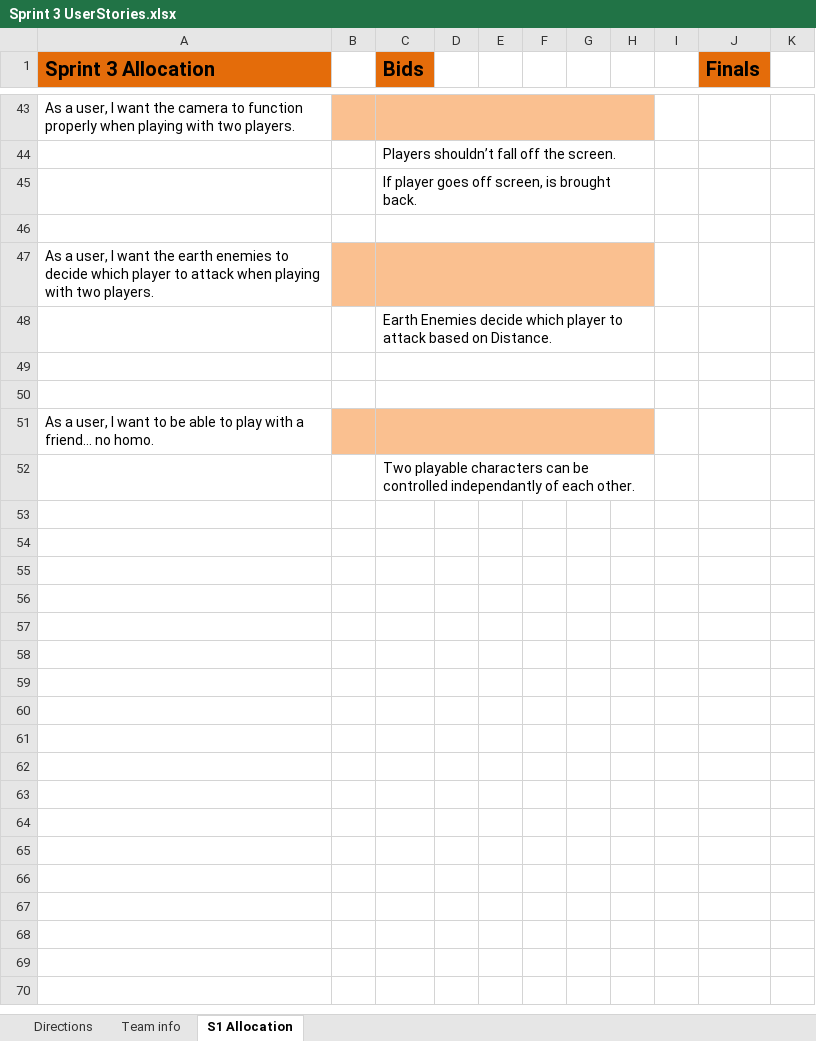
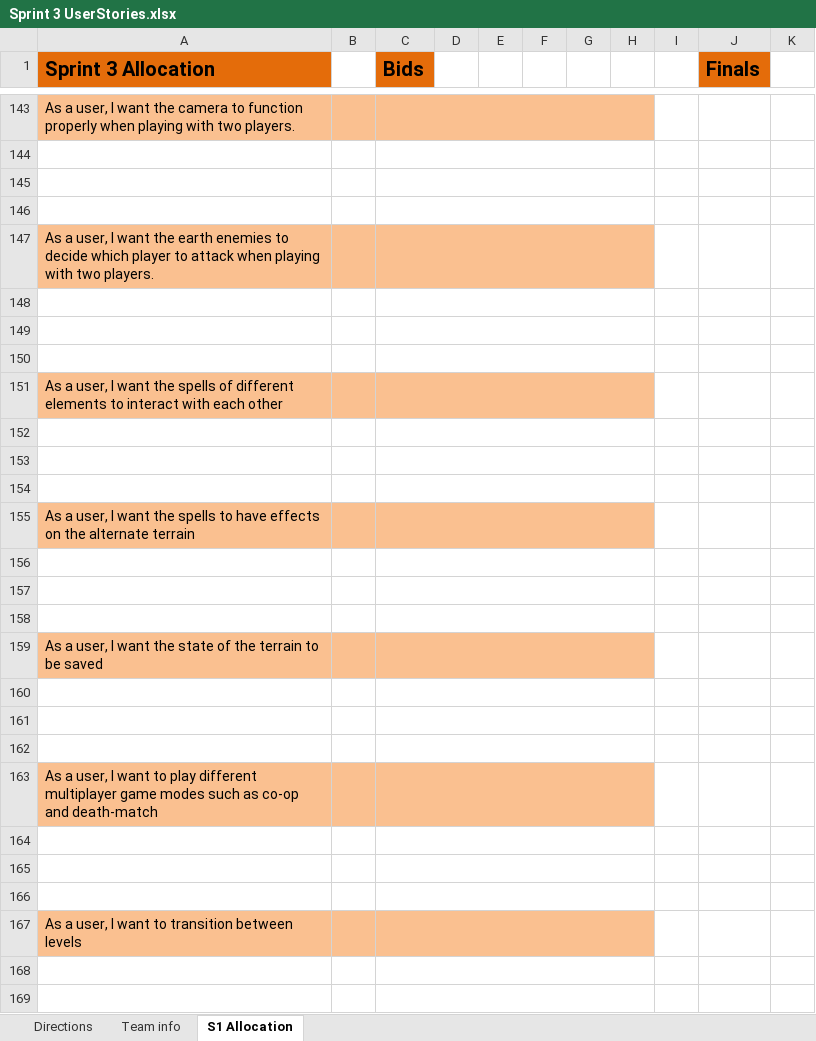
Before and after one commit to FreeZe5K/lapidem, an Excel workbook: Lapidem/documentation/Sprint 3 UserStories.xlsx, sheet S1 Allocation, drawn as a sheet; only a part is shown, gaps mark what is left out; values as stored, in another font and other column widths than the file's, no borders; removed rows and columns are numbered as before the commit, all else as after; the diff covers the shown part only; the diff names each change by its address in the sheet, - before the commit and + after, or states it on an @@ line.

```diff
--- a/Lapidem/documentation/Sprint 3 UserStories.xlsx (sheet S1 Allocation)
+++ b/Lapidem/documentation/Sprint 3 UserStories.xlsx (sheet S1 Allocation)
-A143 fill: none
+A143 fill: #FAC090
-C144 (Bids): Players shouldn’t fall off the screen.
+C144 (Bids): (empty)
-C145 (Bids): If player goes off screen, is brought back.
+C145 (Bids): (empty)
-A147 fill: none
+A147 fill: #FAC090
-row 48:  |  | Earth Enemies decide which player to attack based on Distance.
+row 150: (empty)
-A151 (Sprint 3 Allocation): …I want to be able to play with a friend… no homo.
+A151 (Sprint 3 Allocation): …I want the spells of different elements to interact with each other
-A151 fill: none
+A151 fill: #FAC090
-C152 (Bids): Two playable characters can be controlled independantly of each other.
+C152 (Bids): (empty)
+row 153: (empty)
+row 154: (empty)
+row 155: As a user, I want the spells to have effects on the alternate terrain
+row 156: (empty)
+row 157: (empty)
+row 158: (empty)
+row 159: As a user, I want the state of the terrain to be saved
+row 160: (empty)
+row 161: (empty)
+row 162: (empty)
+row 163: As a user, I want to play different multiplayer game modes such as co-op and death-match
+row 164: (empty)
+row 165: (empty)
+row 166: (empty)
+row 167: As a user, I want to transition between levels
+row 168: (empty)
+row 169: (empty)
```
Also changed, not shown: 107 added rows, 1 removed row and 1 moved row elsewhere in this sheet, formulas that keep their value.
